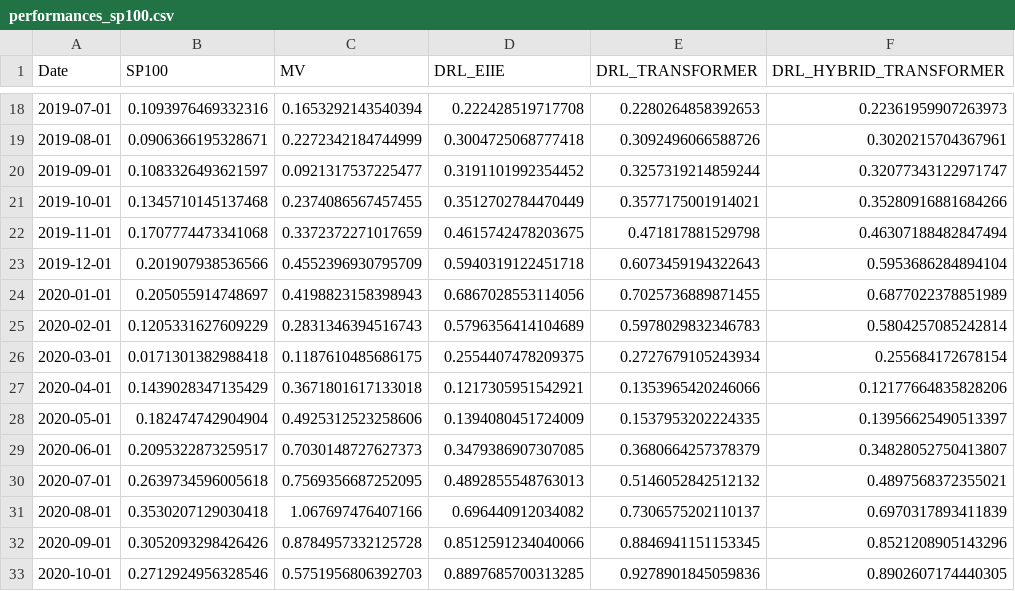
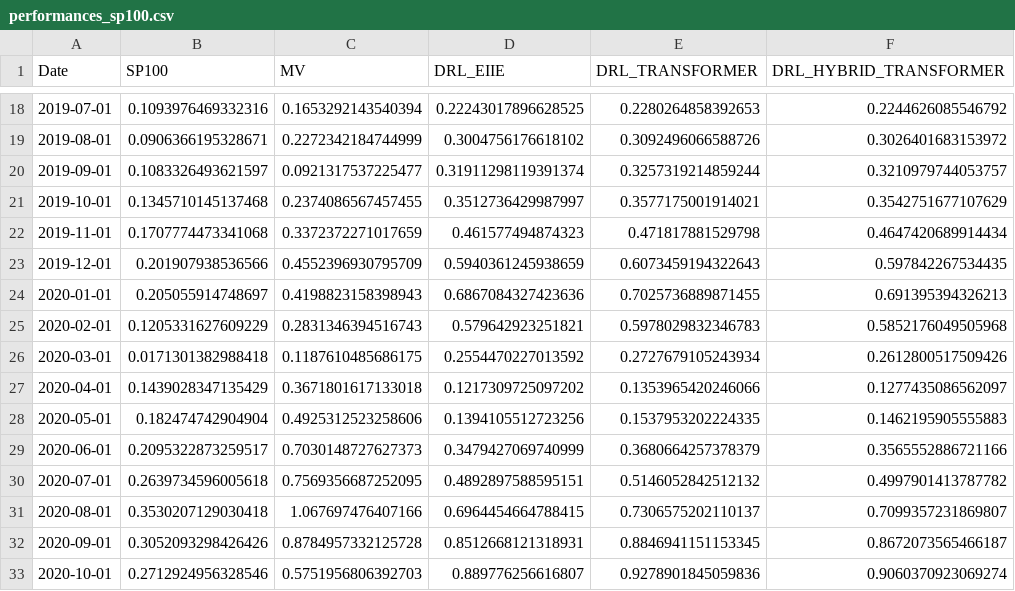
Before and after one commit to SiddeshkanthLogonathan/worldquant-capstone-project, a CSV file: src/data/processed/performances_sp100.csv, drawn as a sheet; only a part is shown, gaps mark what is left out; the diff covers the shown part only.

```diff
--- a/src/data/processed/performances_sp100.csv
+++ b/src/data/processed/performances_sp100.csv
@@ -18,16 +18,16 @@ Date,SP100,MV,DRL_EIIE,DRL_TRANSFORMER,DRL_HYBRID_TRANSFORMER
-2019-07-01,0.1093976469332316,0.1653292143540394,0.222428519717708,0.2280264858392653,0.22361959907263973
-2019-08-01,0.0906366195328671,0.2272342184744999,0.3004725068777418,0.3092496066588726,0.3020215704367961
-2019-09-01,0.1083326493621597,0.0921317537225477,0.3191101992354452,0.3257319214859244,0.32077343122971747
-2019-10-01,0.1345710145137468,0.2374086567457455,0.3512702784470449,0.3577175001914021,0.35280916881684266
-2019-11-01,0.1707774473341068,0.3372372271017659,0.4615742478203675,0.471817881529798,0.46307188482847494
-2019-12-01,0.201907938536566,0.4552396930795709,0.5940319122451718,0.6073459194322643,0.5953686284894104
-2020-01-01,0.205055914748697,0.4198823158398943,0.6867028553114056,0.7025736889871455,0.6877022378851989
-2020-02-01,0.1205331627609229,0.2831346394516743,0.5796356414104689,0.5978029832346783,0.5804257085242814
-2020-03-01,0.0171301382988418,0.1187610485686175,0.2554407478209375,0.2727679105243934,0.255684172678154
-2020-04-01,0.1439028347135429,0.3671801617133018,0.1217305951542921,0.1353965420246066,0.12177664835828206
-2020-05-01,0.182474742904904,0.4925312523258606,0.1394080451724009,0.1537953202224335,0.13956625490513397
-2020-06-01,0.2095322873259517,0.7030148727627373,0.3479386907307085,0.3680664257378379,0.34828052750413807
-2020-07-01,0.2639734596005618,0.7569356687252095,0.4892855548763013,0.5146052842512132,0.4897568372355021
-2020-08-01,0.3530207129030418,1.067697476407166,0.696440912034082,0.7306575202110137,0.6970317893411839
-2020-09-01,0.3052093298426426,0.8784957332125728,0.8512591234040066,0.8846941151153345,0.8521208905143296
-2020-10-01,0.2712924956328546,0.5751956806392703,0.8897685700313285,0.9278901845059836,0.8902607174440305
+2019-07-01,0.1093976469332316,0.1653292143540394,0.22243017896628525,0.2280264858392653,0.2244626085546792
+2019-08-01,0.0906366195328671,0.2272342184744999,0.3004756176618102,0.3092496066588726,0.3026401683153972
+2019-09-01,0.1083326493621597,0.0921317537225477,0.31911298119391374,0.3257319214859244,0.3210979744053757
+2019-10-01,0.1345710145137468,0.2374086567457455,0.3512736429987997,0.3577175001914021,0.3542751677107629
+2019-11-01,0.1707774473341068,0.3372372271017659,0.461577494874323,0.471817881529798,0.4647420689914434
+2019-12-01,0.201907938536566,0.4552396930795709,0.5940361245938659,0.6073459194322643,0.597842267534435
+2020-01-01,0.205055914748697,0.4198823158398943,0.6867084327423636,0.7025736889871455,0.691395394326213
+2020-02-01,0.1205331627609229,0.2831346394516743,0.579642923251821,0.5978029832346783,0.5852176049505968
+2020-03-01,0.0171301382988418,0.1187610485686175,0.2554470227013592,0.2727679105243934,0.2612800517509426
+2020-04-01,0.1439028347135429,0.3671801617133018,0.1217309725097202,0.1353965420246066,0.1277435086562097
+2020-05-01,0.182474742904904,0.4925312523258606,0.1394105512723256,0.1537953202224335,0.1462195905555883
+2020-06-01,0.2095322873259517,0.7030148727627373,0.3479427069740999,0.3680664257378379,0.3565552886721166
+2020-07-01,0.2639734596005618,0.7569356687252095,0.4892897588595151,0.5146052842512132,0.4997901413787782
+2020-08-01,0.3530207129030418,1.067697476407166,0.6964454664788415,0.7306575202110137,0.7099357231869807
+2020-09-01,0.3052093298426426,0.8784957332125728,0.8512668121318931,0.8846941151153345,0.8672073565466187
+2020-10-01,0.2712924956328546,0.5751956806392703,0.889776256616807,0.9278901845059836,0.9060370923069274
```
Also changed, not shown: 108 edited cells elsewhere in this file, 20 other files.
